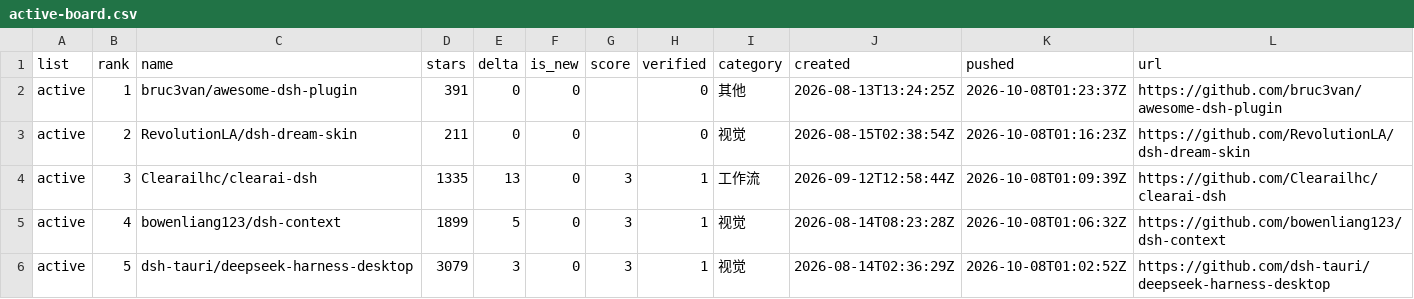
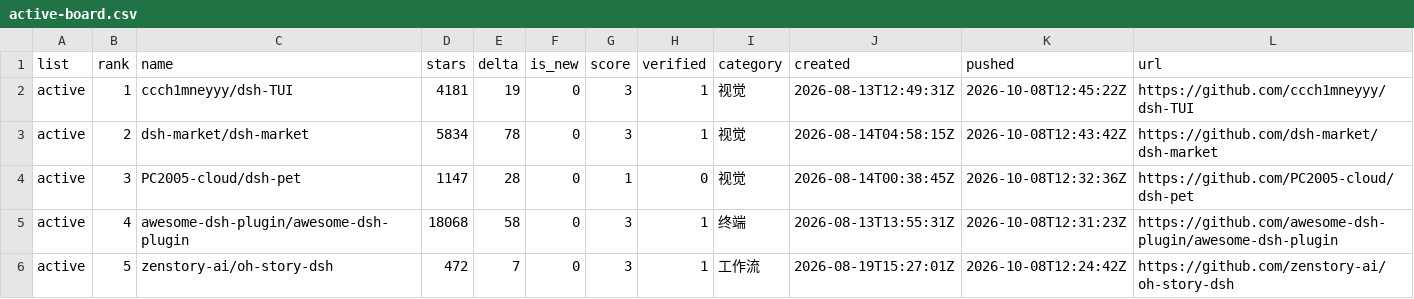
Before and after one commit to dsh-pulse/dsh-daily-pulse, a CSV file: reports/data/active-board.csv, drawn as a sheet.

```diff
--- a/reports/data/active-board.csv
+++ b/reports/data/active-board.csv
@@ -1,6 +1,6 @@
 list,rank,name,stars,delta,is_new,score,verified,category,created,pushed,url
-active,1,bruc3van/awesome-dsh-plugin,391,0,0,,0,其他,2026-08-13T13:24:25Z,2026-10-08T01:23:37Z,https://github.com/bruc3van/awesome-dsh-plugin
-active,2,RevolutionLA/dsh-dream-skin,211,0,0,,0,视觉,2026-08-15T02:38:54Z,2026-10-08T01:16:23Z,https://github.com/RevolutionLA/dsh-dream-skin
-active,3,Clearailhc/clearai-dsh,1335,13,0,3,1,工作流,2026-09-12T12:58:44Z,2026-10-08T01:09:39Z,https://github.com/Clearailhc/clearai-dsh
-active,4,bowenliang123/dsh-context,1899,5,0,3,1,视觉,2026-08-14T08:23:28Z,2026-10-08T01:06:32Z,https://github.com/bowenliang123/dsh-context
-active,5,dsh-tauri/deepseek-harness-desktop,3079,3,0,3,1,视觉,2026-08-14T02:36:29Z,2026-10-08T01:02:52Z,https://github.com/dsh-tauri/deepseek-harness-desktop
+active,1,ccch1mneyyy/dsh-TUI,4181,19,0,3,1,视觉,2026-08-13T12:49:31Z,2026-10-08T12:45:22Z,https://github.com/ccch1mneyyy/dsh-TUI
+active,2,dsh-market/dsh-market,5834,78,0,3,1,视觉,2026-08-14T04:58:15Z,2026-10-08T12:43:42Z,https://github.com/dsh-market/dsh-market
+active,3,PC2005-cloud/dsh-pet,1147,28,0,1,0,视觉,2026-08-14T00:38:45Z,2026-10-08T12:32:36Z,https://github.com/PC2005-cloud/dsh-pet
+active,4,awesome-dsh-plugin/awesome-dsh-plugin,18068,58,0,3,1,终端,2026-08-13T13:55:31Z,2026-10-08T12:31:23Z,https://github.com/awesome-dsh-plugin/awesome-dsh-plugin
+active,5,zenstory-ai/oh-story-dsh,472,7,0,3,1,工作流,2026-08-19T15:27:01Z,2026-10-08T12:24:42Z,https://github.com/zenstory-ai/oh-story-dsh
```
Also changed, not shown: reports/data/category-boards.csv, reports/data/latest.csv, 14 other files.
